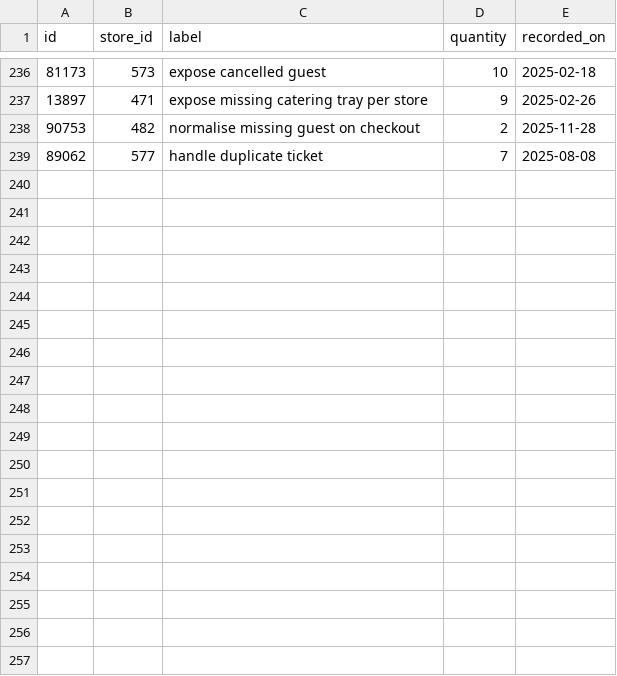
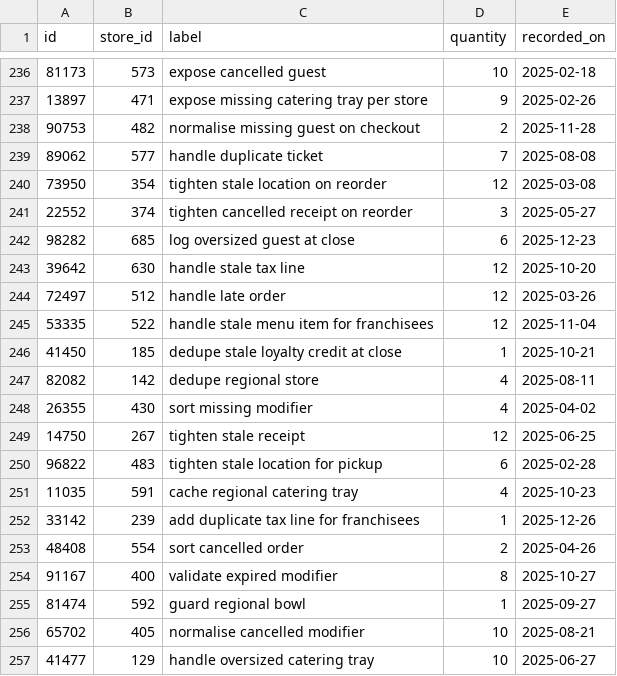
Before and after one commit to wwtdigital/copperpot-pricing-pipeline, a CSV file: seeds/generated/scripts_rows.csv, drawn as a sheet; only a part is shown, gaps mark what is left out.

Commit message:
updates

```diff
--- a/seeds/generated/scripts_rows.csv
+++ b/seeds/generated/scripts_rows.csv
@@ -239 +239,19 @@ id,store_id,label,quantity,recorded_on
 89062,577,handle duplicate ticket,7,2025-08-08
+73950,354,tighten stale location on reorder,12,2025-03-08
+22552,374,tighten cancelled receipt on reorder,3,2025-05-27
+98282,685,log oversized guest at close,6,2025-12-23
+39642,630,handle stale tax line,12,2025-10-20
+72497,512,handle late order,12,2025-03-26
+53335,522,handle stale menu item for franchisees,12,2025-11-04
+41450,185,dedupe stale loyalty credit at close,1,2025-10-21
+82082,142,dedupe regional store,4,2025-08-11
+26355,430,sort missing modifier,4,2025-04-02
+14750,267,tighten stale receipt,12,2025-06-25
+96822,483,tighten stale location for pickup,6,2025-02-28
+11035,591,cache regional catering tray,4,2025-10-23
+33142,239,add duplicate tax line for franchisees,1,2025-12-26
+48408,554,sort cancelled order,2,2025-04-26
+91167,400,validate expired modifier,8,2025-10-27
+81474,592,guard regional bowl,1,2025-09-27
+65702,405,normalise cancelled modifier,10,2025-08-21
+41477,129,handle oversized catering tray,10,2025-06-27
```
